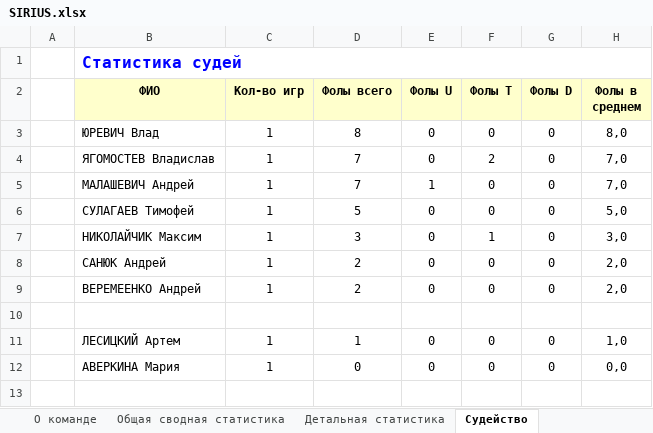
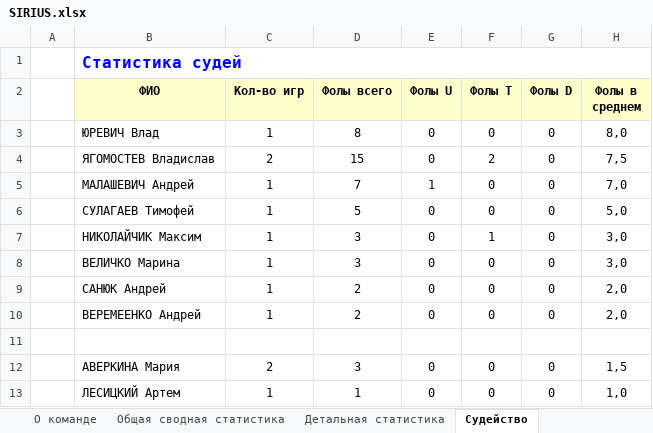
Before and after one commit to GerasimovichSergey/SIRIUS, an Excel workbook: public/statistic/SIRIUS.xlsx, sheet Судейство, drawn as a sheet; values as stored, in another font and other column widths than the file's, no borders; removed rows and columns are numbered as before the commit, all else as after; the diff names each change by its address in the sheet, - before the commit and + after, or states it on an @@ line.

```diff
--- a/public/statistic/SIRIUS.xlsx (sheet Судейство)
+++ b/public/statistic/SIRIUS.xlsx (sheet Судейство)
-C4 (Кол-во игр): 1
+C4 (Кол-во игр): 2
-D4 (Фолы всего): 7
+D4 (Фолы всего): 15
-H4 (Фолы в среднем): 7,0
+H4 (Фолы в среднем): 7,5
+row 8:  | ВЕЛИЧКО Марина | 1 | 3 | 0 | 0 | 0 | 3,0
+row 12:  | АВЕРКИНА Мария | 2 | 3 | 0 | 0 | 0 | 1,5
-row 12:  | АВЕРКИНА Мария | 1 | 0 | 0 | 0 | 0 | 0,0
```
Also changed, not shown: sheet Общая сводная статистика, sheet Детальная статистика, sheet О команде, public/statistic/best-nominations.xlsx, public/statistic/teams-position.xlsx, 4 other files.
